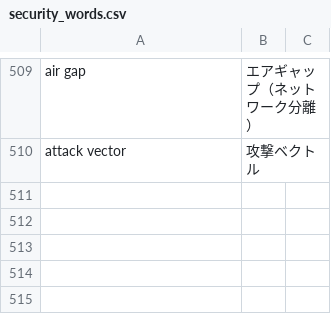
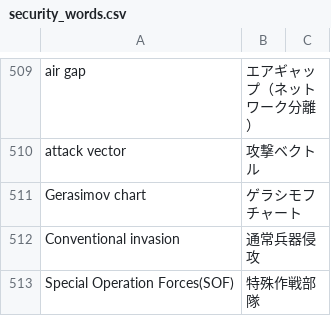
Before and after one commit to SaitoLab/security_words, a CSV file: security_words.csv, drawn as a sheet; only a part is shown, gaps mark what is left out; the diff names each change by its address in the sheet, - before the commit and + after, or states it on an @@ line.

Commit message:
511-513

```diff
--- a/security_words.csv
+++ b/security_words.csv
+row 511: Gerasimov chart | ゲラシモフチャート
+row 512: Conventional invasion | 通常兵器侵攻
+row 513: Special Operation Forces(SOF) | 特殊作戦部隊
```
